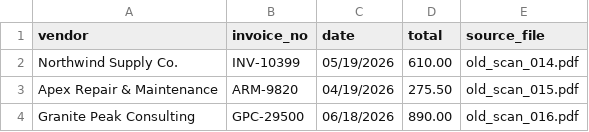
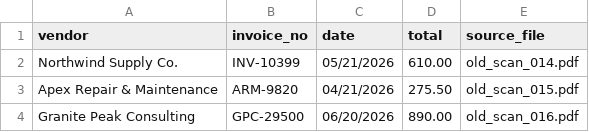
Before and after one commit to tbraman-dev/invoice-capture, a CSV file: ledger.csv, drawn as a sheet.

```diff
--- a/ledger.csv
+++ b/ledger.csv
@@ -1,4 +1,4 @@
 vendor,invoice_no,date,total,source_file
-Northwind Supply Co.,INV-10399,05/19/2026,610.00,old_scan_014.pdf
-Apex Repair & Maintenance,ARM-9820,04/19/2026,275.50,old_scan_015.pdf
-Granite Peak Consulting,GPC-29500,06/18/2026,890.00,old_scan_016.pdf
+Northwind Supply Co.,INV-10399,05/21/2026,610.00,old_scan_014.pdf
+Apex Repair & Maintenance,ARM-9820,04/21/2026,275.50,old_scan_015.pdf
+Granite Peak Consulting,GPC-29500,06/20/2026,890.00,old_scan_016.pdf
```
Also changed, not shown: 28 other files.
